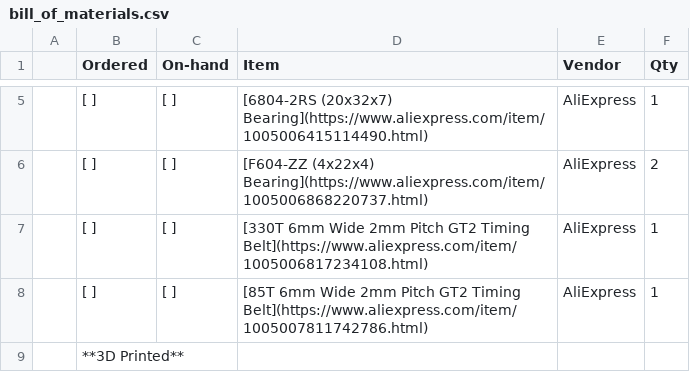
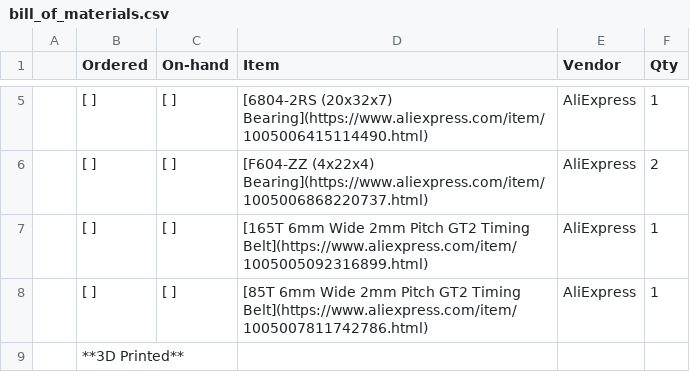
Before and after one commit to vuktacic/vdar, a CSV file: production/bill_of_materials.csv, drawn as a sheet; only a part is shown, gaps mark what is left out.

Commit message:
Optimize timing belt

```diff
--- a/production/bill_of_materials.csv
+++ b/production/bill_of_materials.csv
@@ -6,3 +6,3 @@
 ,[ ],[ ],[F604-ZZ (4x22x4) Bearing](https://www.aliexpress.com/item/1005006868220737.html),AliExpress,2,
-,[ ],[ ],[330T 6mm Wide 2mm Pitch GT2 Timing Belt](https://www.aliexpress.com/item/1005006817234108.html),AliExpress,1,
+,[ ],[ ],[165T 6mm Wide 2mm Pitch GT2 Timing Belt](https://www.aliexpress.com/item/1005005092316899.html),AliExpress,1,
 ,[ ],[ ],[85T 6mm Wide 2mm Pitch GT2 Timing Belt](https://www.aliexpress.com/item/1005007811742786.html),AliExpress,1,
```
Also changed, not shown: production/purchase_order.csv.
